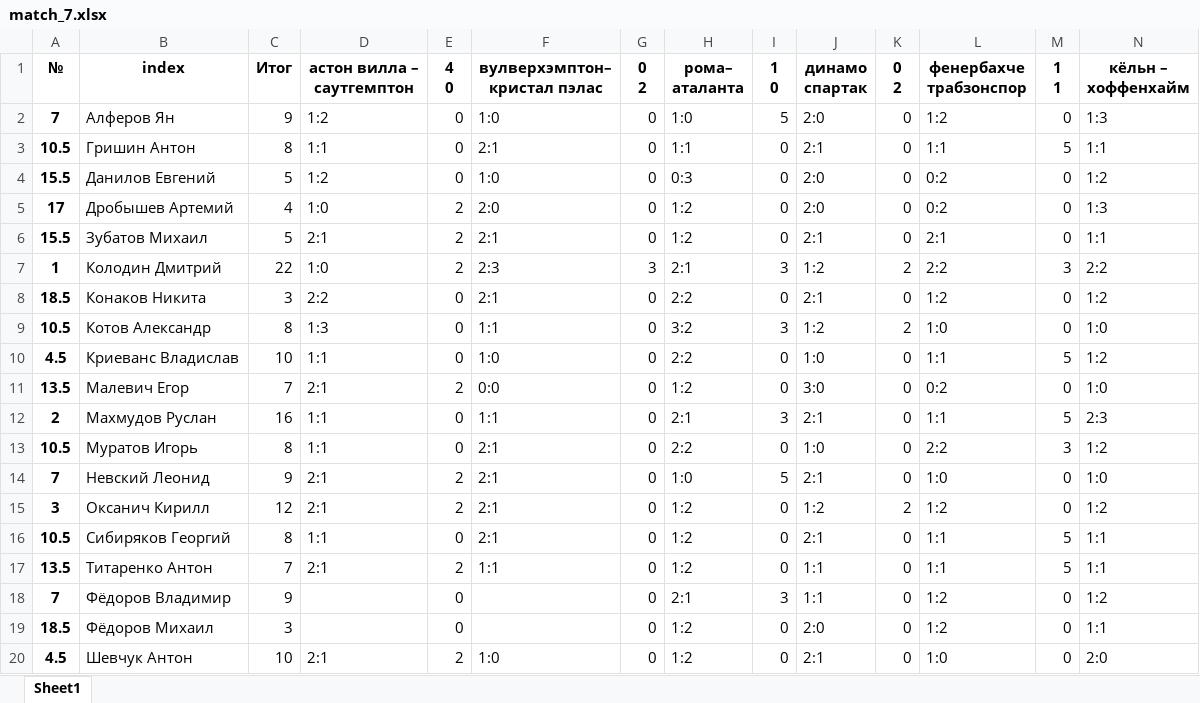
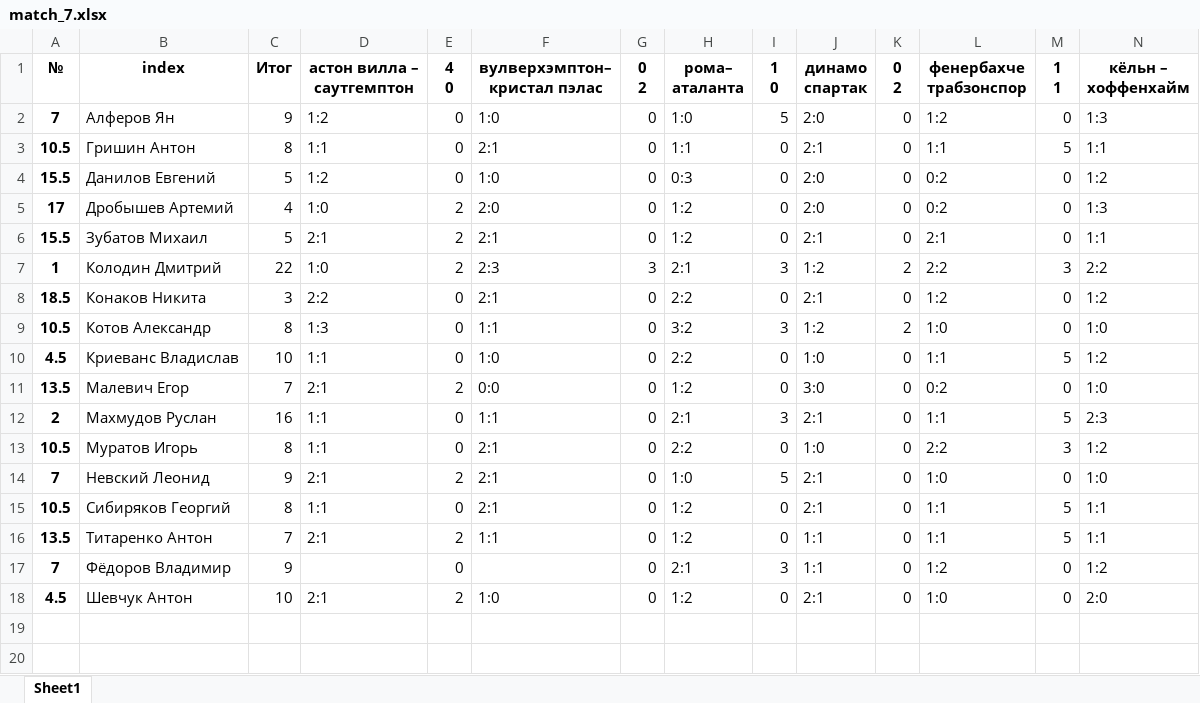
Before and after one commit to melanator/euroleague, an Excel workbook: data/match_7.xlsx, sheet Sheet1, drawn as a sheet; only a part is shown; values as stored, in another font and other column widths than the file's, no borders; rows hold the shown columns only; the diff names each change by its address in the sheet, - before the commit and + after, or states it on an @@ line.

```diff
--- a/data/match_7.xlsx (sheet Sheet1)
+++ b/data/match_7.xlsx (sheet Sheet1)
-row 15: 3 | Оксанич Кирилл | 12 | 2:1 | 2 | 2:1 | 0 | 1:2 | 0 | 1:2 | 2 | 1:2 | 0 | 1:2
-row 19: 18.5 | Фёдоров Михаил | 3 |  | 0 |  | 0 | 1:2 | 0 | 2:0 | 0 | 1:2 | 0 | 1:1
```
Also changed, not shown: data/match_3.xlsx, data/match_4.xlsx, 17 other files.
